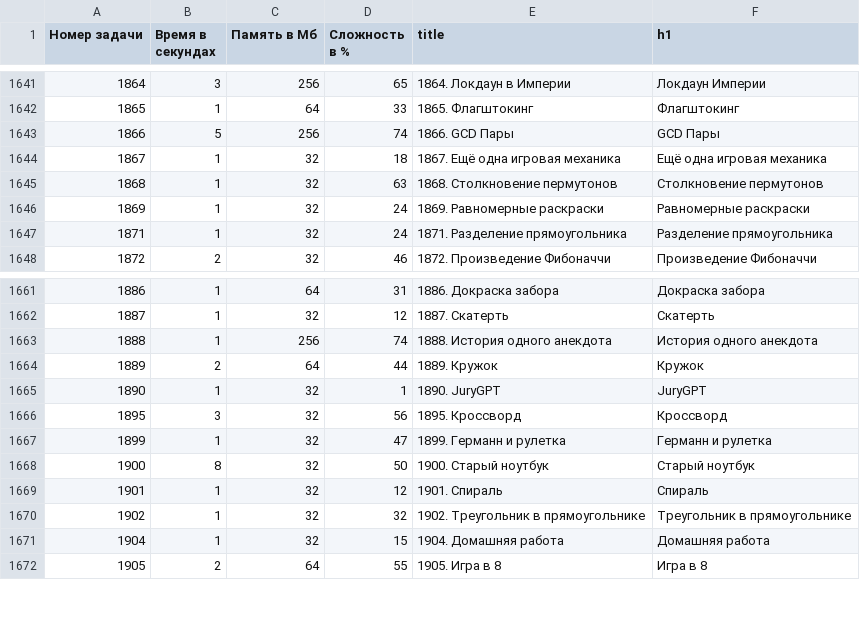
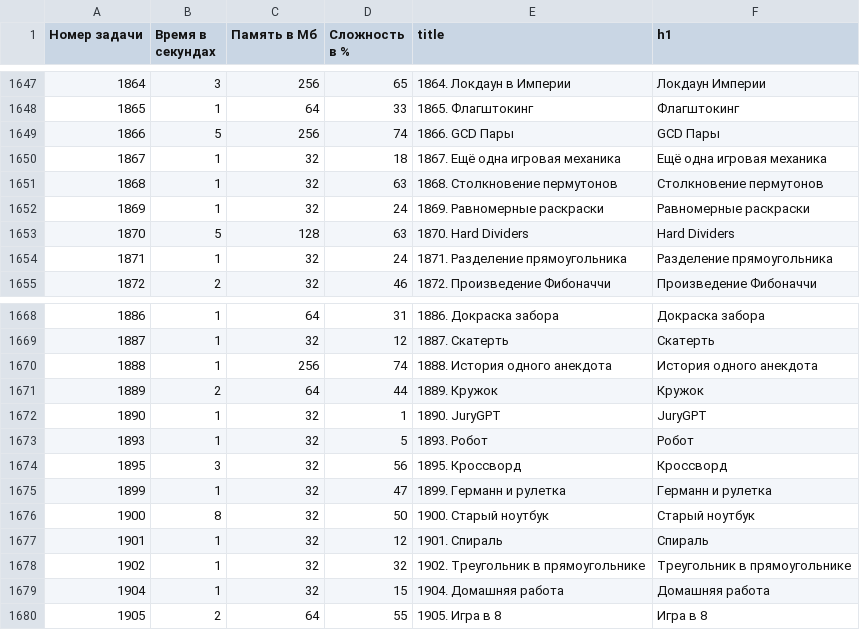
Before and after one commit to BorisMenshikov/acmp-problem-complexity-data, a CSV file: acmp-problem-info-current.csv, drawn as a sheet; only a part is shown, gaps mark what is left out; the diff covers the shown part only; the diff names each change by its address in the sheet, - before the commit and + after, or states it on an @@ line.

```diff
--- a/acmp-problem-info-current.csv
+++ b/acmp-problem-info-current.csv
+row 1653: 1870 | 5 | 128 | 63 | 1870. Hard Dividers | Hard Dividers
+row 1673: 1893 | 1 | 32 | 5 | 1893. Робот | Робот
```
Also changed, not shown: 6 added rows elsewhere in this file, acmp-problem-complexity-current.csv, 1 other file.
